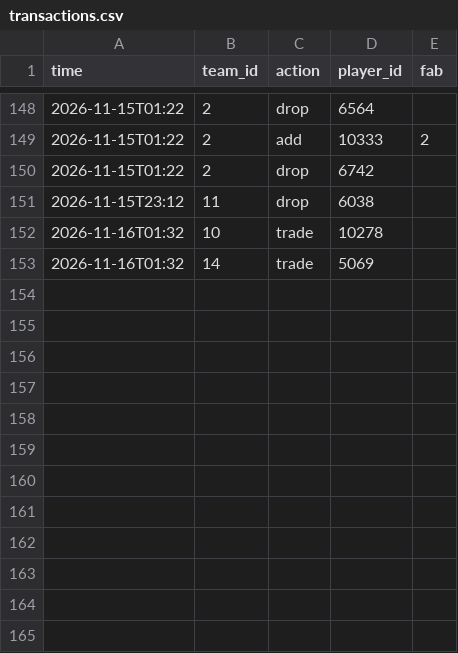
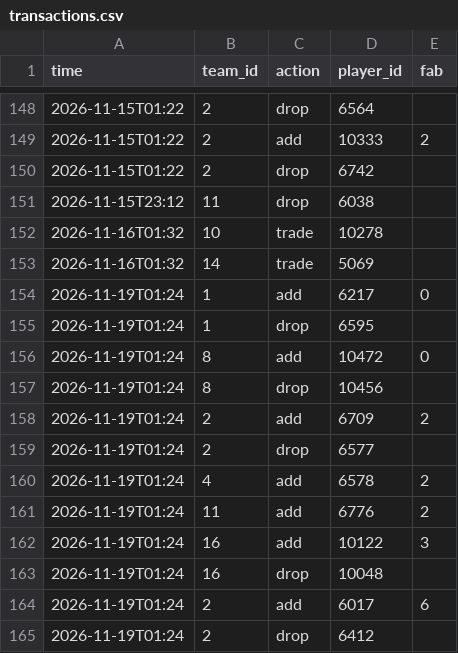
Before and after one commit to Dziesma/fantasy-lombards, a CSV file: data/yahoo/transactions.csv, drawn as a sheet; only a part is shown, gaps mark what is left out; the diff names each change by its address in the sheet, - before the commit and + after, or states it on an @@ line.

```diff
--- a/data/yahoo/transactions.csv
+++ b/data/yahoo/transactions.csv
+row 154: 2026-11-19T01:24 | 1 | add | 6217 | 0
+row 155: 2026-11-19T01:24 | 1 | drop | 6595
+row 156: 2026-11-19T01:24 | 8 | add | 10472 | 0
+row 157: 2026-11-19T01:24 | 8 | drop | 10456
+row 158: 2026-11-19T01:24 | 2 | add | 6709 | 2
+row 159: 2026-11-19T01:24 | 2 | drop | 6577
+row 160: 2026-11-19T01:24 | 4 | add | 6578 | 2
+row 161: 2026-11-19T01:24 | 11 | add | 6776 | 2
+row 162: 2026-11-19T01:24 | 16 | add | 10122 | 3
+row 163: 2026-11-19T01:24 | 16 | drop | 10048
+row 164: 2026-11-19T01:24 | 2 | add | 6017 | 6
+row 165: 2026-11-19T01:24 | 2 | drop | 6412
```
Also changed, not shown: data/yahoo/odds.csv, data/yahoo/players.csv, 7 other files.
